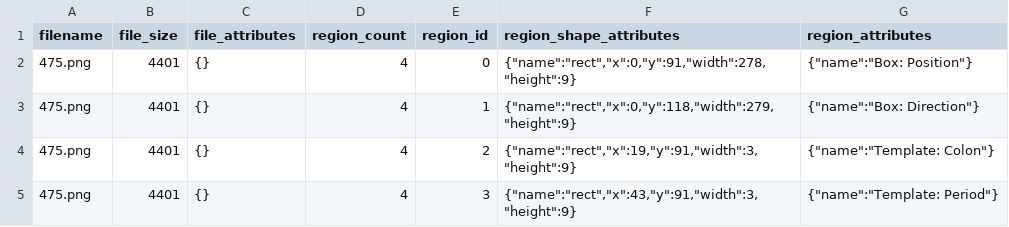
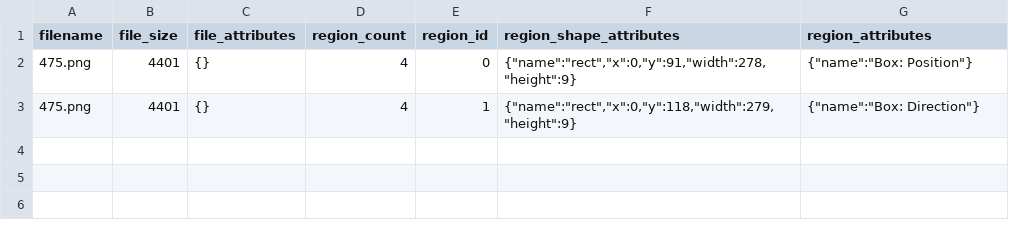
Before and after one commit to Whenning42/bounce-rl, a CSV file: modeling/crops.csv (was modeling/MC_Extracations_csv.csv), drawn as a sheet.

```diff
--- a/modeling/MC_Extracations_csv.csv
+++ b/modeling/crops.csv
@@ -3,3 +3 @@ filename,file_size,file_attributes,region_count,region_id,region_shape_attribute
 475.png,4401,"{}",4,1,"{""name"":""rect"",""x"":0,""y"":118,""width"":279,""height"":9}","{""name"":""Box: Direction""}"
-475.png,4401,"{}",4,2,"{""name"":""rect"",""x"":19,""y"":91,""width"":3,""height"":9}","{""name"":""Template: Colon""}"
-475.png,4401,"{}",4,3,"{""name"":""rect"",""x"":43,""y"":91,""width"":3,""height"":9}","{""name"":""Template: Period""}"
```
Also changed, not shown: src/labels/compound_labels.csv, 7 other files.
